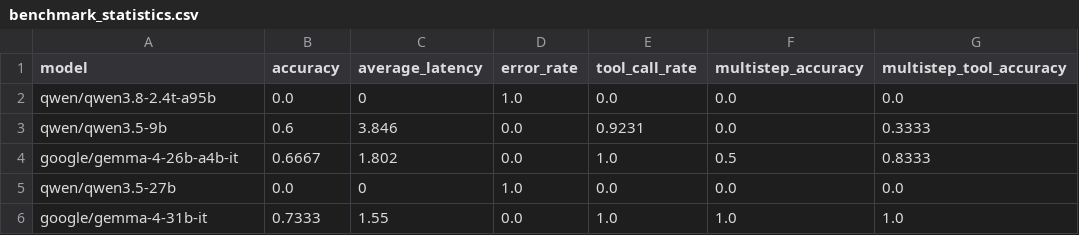
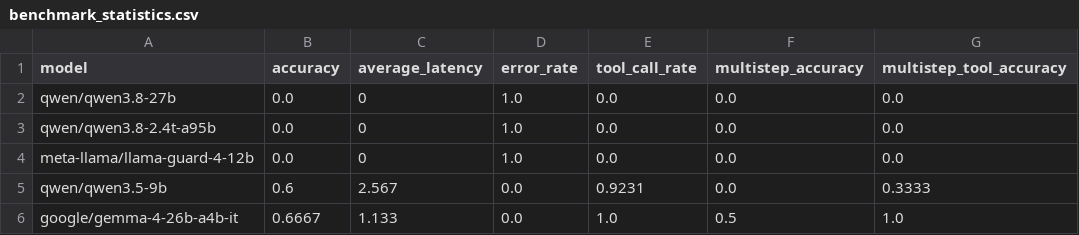
Before and after one commit to incace/agent_smart_house, a CSV file: research/model_testing/benchmark_statistics.csv, drawn as a sheet.

```diff
--- a/research/model_testing/benchmark_statistics.csv
+++ b/research/model_testing/benchmark_statistics.csv
@@ -1,6 +1,6 @@
 model,accuracy,average_latency,error_rate,tool_call_rate,multistep_accuracy,multistep_tool_accuracy
+qwen/qwen3.8-27b,0.0,0,1.0,0.0,0.0,0.0
 qwen/qwen3.8-2.4t-a95b,0.0,0,1.0,0.0,0.0,0.0
-qwen/qwen3.5-9b,0.6,3.846,0.0,0.9231,0.0,0.3333
-google/gemma-4-26b-a4b-it,0.6667,1.802,0.0,1.0,0.5,0.8333
-qwen/qwen3.5-27b ,0.0,0,1.0,0.0,0.0,0.0
-google/gemma-4-31b-it,0.7333,1.55,0.0,1.0,1.0,1.0
+meta-llama/llama-guard-4-12b,0.0,0,1.0,0.0,0.0,0.0
+qwen/qwen3.5-9b,0.6,2.567,0.0,0.9231,0.0,0.3333
+google/gemma-4-26b-a4b-it,0.6667,1.133,0.0,1.0,0.5,1.0
```
Also changed, not shown: 4 other files.
